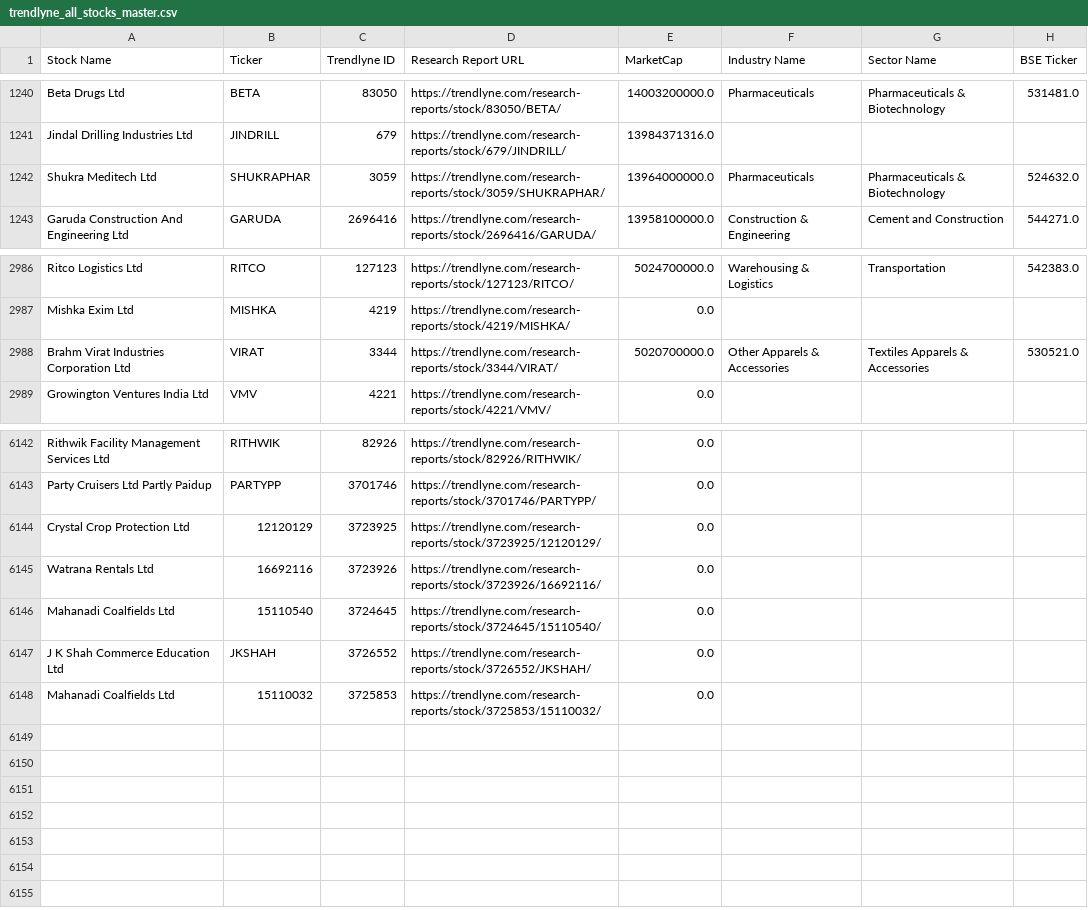
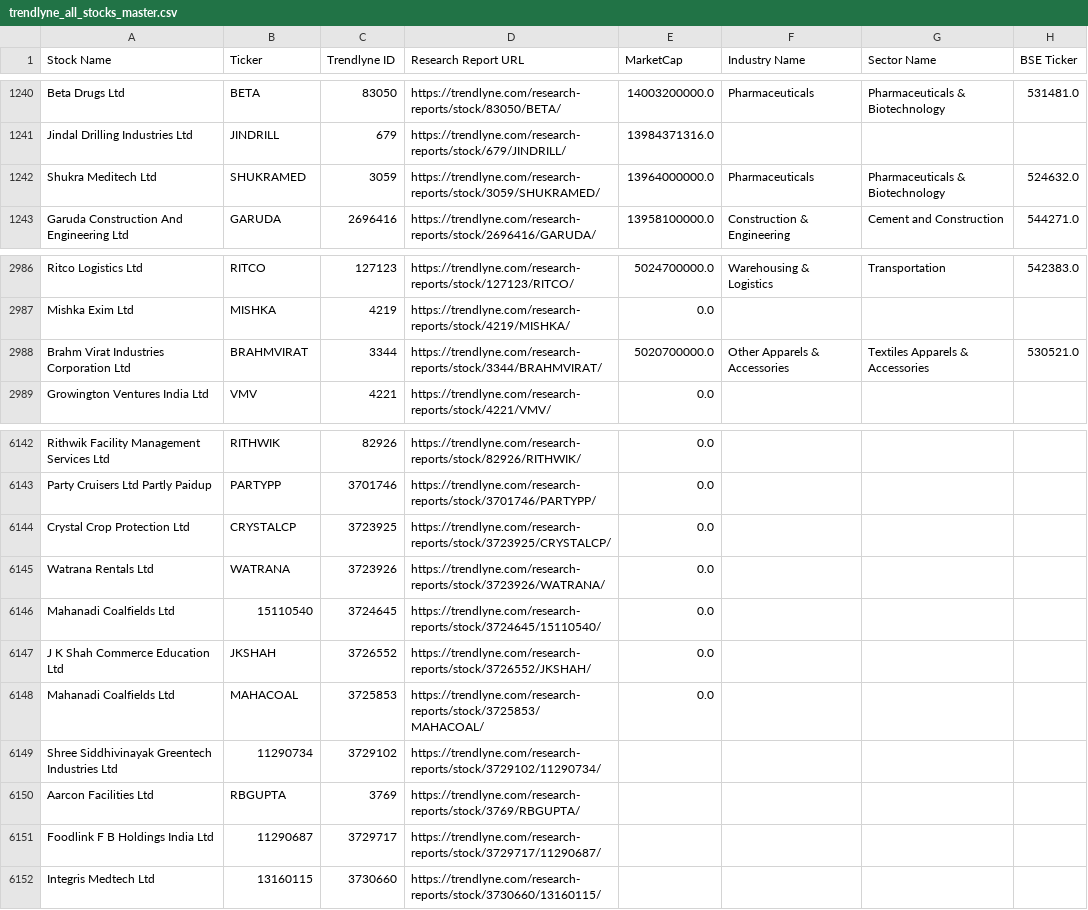
Before and after one commit to KaggerAI/codium, a CSV file: trendlyne_all_stocks_master.csv, drawn as a sheet; only a part is shown, gaps mark what is left out.

```diff
--- a/trendlyne_all_stocks_master.csv
+++ b/trendlyne_all_stocks_master.csv
@@ -1241,3 +1241,3 @@ Beta Drugs Ltd,BETA,83050,https://trendlyne.com/research-reports/stock/83050/BET
 Jindal Drilling Industries Ltd,JINDRILL,679,https://trendlyne.com/research-reports/stock/679/JINDRILL/,13984371316.0,,,
-Shukra Meditech Ltd,SHUKRAPHAR,3059,https://trendlyne.com/research-reports/stock/3059/SHUKRAPHAR/,13964000000.0,Pharmaceuticals,Pharmaceuticals & Biotechnology,524632.0
+Shukra Meditech Ltd,SHUKRAMED,3059,https://trendlyne.com/research-reports/stock/3059/SHUKRAMED/,13964000000.0,Pharmaceuticals,Pharmaceuticals & Biotechnology,524632.0
 Garuda Construction And Engineering Ltd,GARUDA,2696416,https://trendlyne.com/research-reports/stock/2696416/GARUDA/,13958100000.0,Construction & Engineering,Cement and Construction,544271.0
@@ -2987,3 +2987,3 @@ Ritco Logistics Ltd,RITCO,127123,https://trendlyne.com/research-reports/stock/12
 Mishka Exim Ltd,MISHKA,4219,https://trendlyne.com/research-reports/stock/4219/MISHKA/,0.0,,,
-Brahm Virat Industries Corporation Ltd,VIRAT,3344,https://trendlyne.com/research-reports/stock/3344/VIRAT/,5020700000.0,Other Apparels & Accessories,Textiles Apparels & Accessories,530521.0
+Brahm Virat Industries Corporation Ltd,BRAHMVIRAT,3344,https://trendlyne.com/research-reports/stock/3344/BRAHMVIRAT/,5020700000.0,Other Apparels & Accessories,Textiles Apparels & Accessories,530521.0
 Growington Ventures India Ltd,VMV,4221,https://trendlyne.com/research-reports/stock/4221/VMV/,0.0,,,
@@ -6143,6 +6143,10 @@ Rithwik Facility Management Services Ltd,RITHWIK,82926,https://trendlyne.com/res
 Party Cruisers Ltd Partly Paidup,PARTYPP,3701746,https://trendlyne.com/research-reports/stock/3701746/PARTYPP/,0.0,,,
-Crystal Crop Protection Ltd,12120129,3723925,https://trendlyne.com/research-reports/stock/3723925/12120129/,0.0,,,
-Watrana Rentals Ltd,16692116,3723926,https://trendlyne.com/research-reports/stock/3723926/16692116/,0.0,,,
+Crystal Crop Protection Ltd,CRYSTALCP,3723925,https://trendlyne.com/research-reports/stock/3723925/CRYSTALCP/,0.0,,,
+Watrana Rentals Ltd,WATRANA,3723926,https://trendlyne.com/research-reports/stock/3723926/WATRANA/,0.0,,,
 Mahanadi Coalfields Ltd,15110540,3724645,https://trendlyne.com/research-reports/stock/3724645/15110540/,0.0,,,
 J K Shah Commerce Education Ltd,JKSHAH,3726552,https://trendlyne.com/research-reports/stock/3726552/JKSHAH/,0.0,,,
-Mahanadi Coalfields Ltd,15110032,3725853,https://trendlyne.com/research-reports/stock/3725853/15110032/,0.0,,,
+Mahanadi Coalfields Ltd,MAHACOAL,3725853,https://trendlyne.com/research-reports/stock/3725853/MAHACOAL/,0.0,,,
+Shree Siddhivinayak Greentech Industries Ltd,11290734,3729102,https://trendlyne.com/research-reports/stock/3729102/11290734/,,,,
+Aarcon Facilities Ltd,RBGUPTA,3769,https://trendlyne.com/research-reports/stock/3769/RBGUPTA/,,,,
+Foodlink F B Holdings India Ltd,11290687,3729717,https://trendlyne.com/research-reports/stock/3729717/11290687/,,,,
+Integris Medtech Ltd,13160115,3730660,https://trendlyne.com/research-reports/stock/3730660/13160115/,,,,
```
Also changed, not shown: 6 other files.
